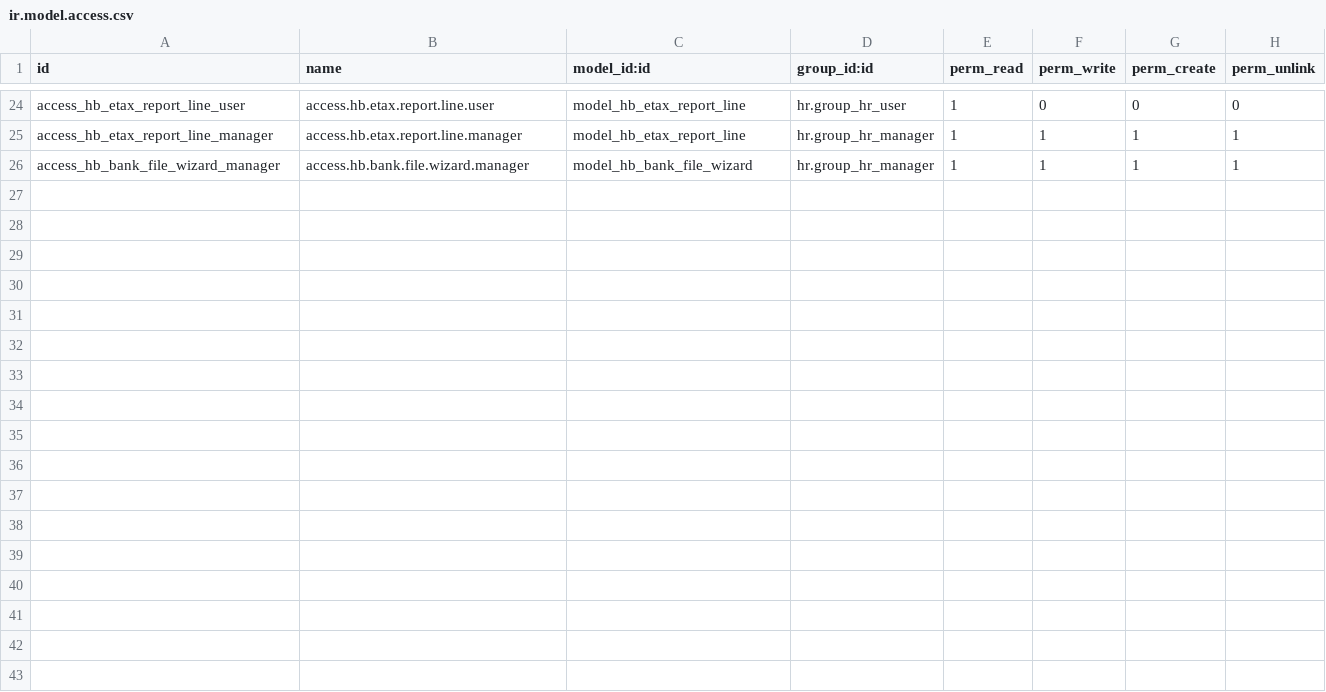
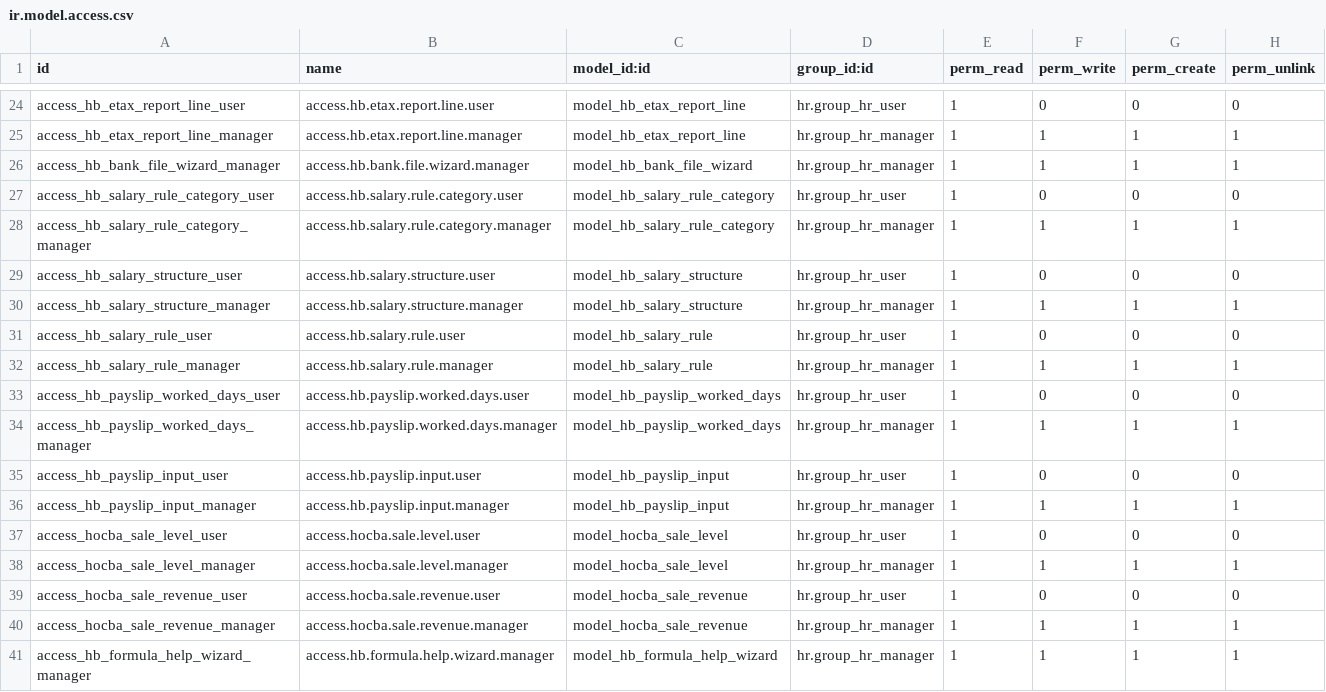
Before and after one commit to DongHoangAnh/ISP490_G2_HOCBA_HRM, a CSV file: custom-addons/hocba_payroll/security/ir.model.access.csv, drawn as a sheet; only a part is shown, gaps mark what is left out.

Commit message:
fix base BE and FE payroll

```diff
--- a/custom-addons/hocba_payroll/security/ir.model.access.csv
+++ b/custom-addons/hocba_payroll/security/ir.model.access.csv
@@ -26 +26,16 @@ access_hb_etax_report_line_manager,access.hb.etax.report.line.manager,model_hb_e
 access_hb_bank_file_wizard_manager,access.hb.bank.file.wizard.manager,model_hb_bank_file_wizard,hr.group_hr_manager,1,1,1,1
+access_hb_salary_rule_category_user,access.hb.salary.rule.category.user,model_hb_salary_rule_category,hr.group_hr_user,1,0,0,0
+access_hb_salary_rule_category_manager,access.hb.salary.rule.category.manager,model_hb_salary_rule_category,hr.group_hr_manager,1,1,1,1
+access_hb_salary_structure_user,access.hb.salary.structure.user,model_hb_salary_structure,hr.group_hr_user,1,0,0,0
+access_hb_salary_structure_manager,access.hb.salary.structure.manager,model_hb_salary_structure,hr.group_hr_manager,1,1,1,1
+access_hb_salary_rule_user,access.hb.salary.rule.user,model_hb_salary_rule,hr.group_hr_user,1,0,0,0
+access_hb_salary_rule_manager,access.hb.salary.rule.manager,model_hb_salary_rule,hr.group_hr_manager,1,1,1,1
+access_hb_payslip_worked_days_user,access.hb.payslip.worked.days.user,model_hb_payslip_worked_days,hr.group_hr_user,1,0,0,0
+access_hb_payslip_worked_days_manager,access.hb.payslip.worked.days.manager,model_hb_payslip_worked_days,hr.group_hr_manager,1,1,1,1
+access_hb_payslip_input_user,access.hb.payslip.input.user,model_hb_payslip_input,hr.group_hr_user,1,0,0,0
+access_hb_payslip_input_manager,access.hb.payslip.input.manager,model_hb_payslip_input,hr.group_hr_manager,1,1,1,1
+access_hocba_sale_level_user,access.hocba.sale.level.user,model_hocba_sale_level,hr.group_hr_user,1,0,0,0
+access_hocba_sale_level_manager,access.hocba.sale.level.manager,model_hocba_sale_level,hr.group_hr_manager,1,1,1,1
+access_hocba_sale_revenue_user,access.hocba.sale.revenue.user,model_hocba_sale_revenue,hr.group_hr_user,1,0,0,0
+access_hocba_sale_revenue_manager,access.hocba.sale.revenue.manager,model_hocba_sale_revenue,hr.group_hr_manager,1,1,1,1
+access_hb_formula_help_wizard_manager,access.hb.formula.help.wizard.manager,model_hb_formula_help_wizard,hr.group_hr_manager,1,1,1,1
```
Also changed, not shown: 19 other files.
